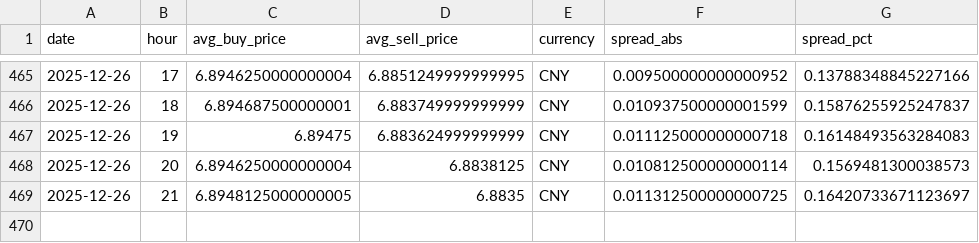
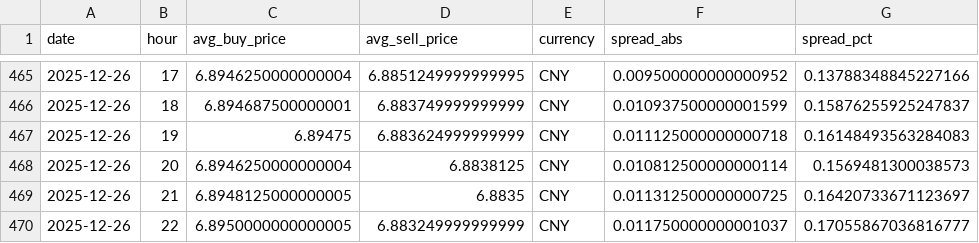
Before and after one commit to hec-dacm-p2p-2025/final-project, a CSV file: phase3_dashboard/exports/p2p_spread_by_currency/CNY_p2p_spread.csv, drawn as a sheet; only a part is shown, gaps mark what is left out.

```diff
--- a/phase3_dashboard/exports/p2p_spread_by_currency/CNY_p2p_spread.csv
+++ b/phase3_dashboard/exports/p2p_spread_by_currency/CNY_p2p_spread.csv
@@ -469 +469,2 @@ date,hour,avg_buy_price,avg_sell_price,currency,spread_abs,spread_pct
 2025-12-26,21,6.8948125000000005,6.8835,CNY,0.011312500000000725,0.16420733671123697
+2025-12-26,22,6.8950000000000005,6.883249999999999,CNY,0.011750000000001037,0.17055867036816777
```
Also changed, not shown: phase3_dashboard/exports/p2p_spread_by_currency/ARS_p2p_spread.csv, phase3_dashboard/exports/p2p_spread_by_currency/EUR_p2p_spread.csv, 54 other files.
